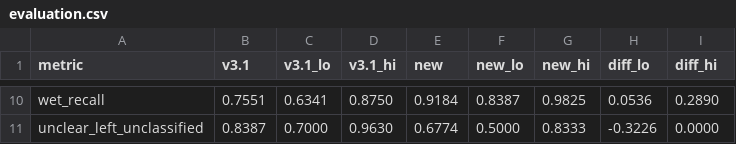
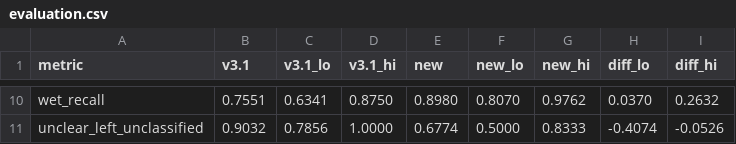
Before and after one commit to cpratapaneni-beep/LabAtlas-, a CSV file: ml/report/evaluation.csv, drawn as a sheet; only a part is shown, gaps mark what is left out; the diff covers the shown part only; the diff names each change by its address in the sheet, - before the commit and + after, or states it on an @@ line.

```diff
--- a/ml/report/evaluation.csv
+++ b/ml/report/evaluation.csv
-E10 (new): 0.9184
+E10 (new): 0.8980
-F10 (new_lo): 0.8387
+F10 (new_lo): 0.8070
-G10 (new_hi): 0.9825
+G10 (new_hi): 0.9762
-H10 (diff_lo): 0.0536
+H10 (diff_lo): 0.0370
-I10 (diff_hi): 0.2890
+I10 (diff_hi): 0.2632
-B11 (v3.1): 0.8387
+B11 (v3.1): 0.9032
-C11 (v3.1_lo): 0.7000
+C11 (v3.1_lo): 0.7856
-D11 (v3.1_hi): 0.9630
+D11 (v3.1_hi): 1.0000
-H11 (diff_lo): -0.3226
+H11 (diff_lo): -0.4074
-I11 (diff_hi): 0.0000
+I11 (diff_hi): -0.0526
```
Also changed, not shown: 57 edited cells elsewhere in this file, ml/lab_corrections.csv, ml/report/departments.csv, 6 other files.
